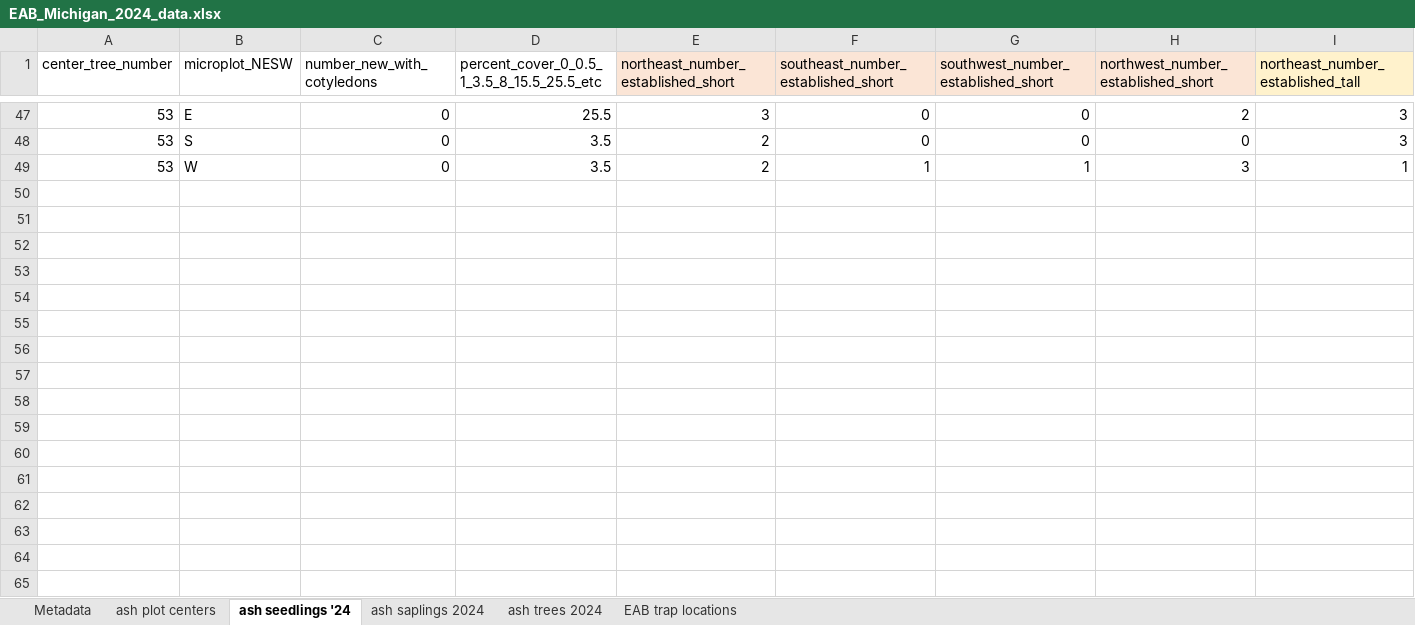
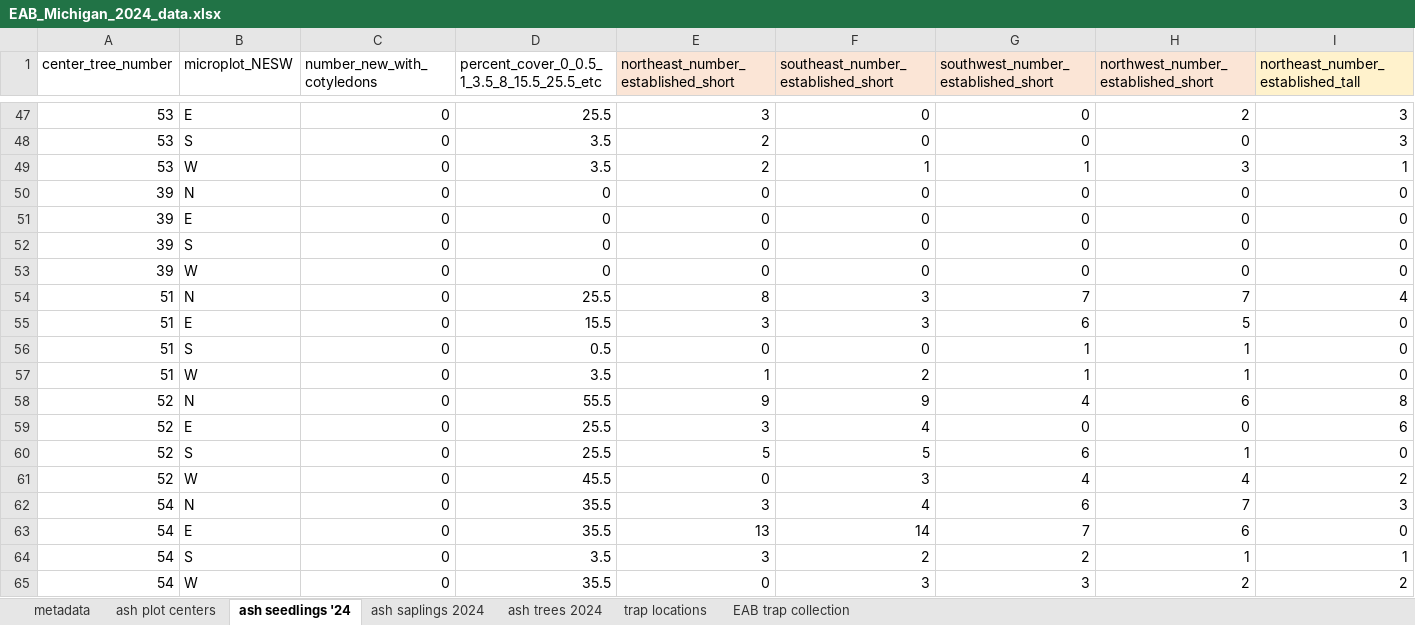
Before and after one commit to KPerryLab/EAB_Michigan_2024_2025, an Excel workbook: EAB_Michigan_2024_data.xlsx, sheet ash seedlings '24, drawn as a sheet; only a part is shown, gaps mark what is left out; values as stored, in another font and other column widths than the file's, no borders; rows hold the shown columns only; the diff names each change by its address in the sheet, - before the commit and + after, or states it on an @@ line.

```diff
--- a/EAB_Michigan_2024_data.xlsx (sheet ash seedlings '24)
+++ b/EAB_Michigan_2024_data.xlsx (sheet ash seedlings '24)
-sheet tab: Metadata
+sheet tab: metadata
-sheet tab: EAB trap locations
+sheet tab: trap locations
+sheet tab: EAB trap collection
+row 50: 39 | N | 0 | 0 | 0 | 0 | 0 | 0 | 0
+row 51: 39 | E | 0 | 0 | 0 | 0 | 0 | 0 | 0
+row 52: 39 | S | 0 | 0 | 0 | 0 | 0 | 0 | 0
+row 53: 39 | W | 0 | 0 | 0 | 0 | 0 | 0 | 0
+row 54: 51 | N | 0 | 25.5 | 8 | 3 | 7 | 7 | 4
+row 55: 51 | E | 0 | 15.5 | 3 | 3 | 6 | 5 | 0
+row 56: 51 | S | 0 | 0.5 | 0 | 0 | 1 | 1 | 0
+row 57: 51 | W | 0 | 3.5 | 1 | 2 | 1 | 1 | 0
+row 58: 52 | N | 0 | 55.5 | 9 | 9 | 4 | 6 | 8
+row 59: 52 | E | 0 | 25.5 | 3 | 4 | 0 | 0 | 6
+row 60: 52 | S | 0 | 25.5 | 5 | 5 | 6 | 1 | 0
+row 61: 52 | W | 0 | 45.5 | 0 | 3 | 4 | 4 | 2
+row 62: 54 | N | 0 | 35.5 | 3 | 4 | 6 | 7 | 3
+row 63: 54 | E | 0 | 35.5 | 13 | 14 | 7 | 6 | 0
+row 64: 54 | S | 0 | 3.5 | 3 | 2 | 2 | 1 | 1
+row 65: 54 | W | 0 | 35.5 | 0 | 3 | 3 | 2 | 2
```
Also changed, not shown: sheet ash trees 2024, sheet trap locations, sheet metadata, sheet ash saplings 2024, sheet ash plot centers.
